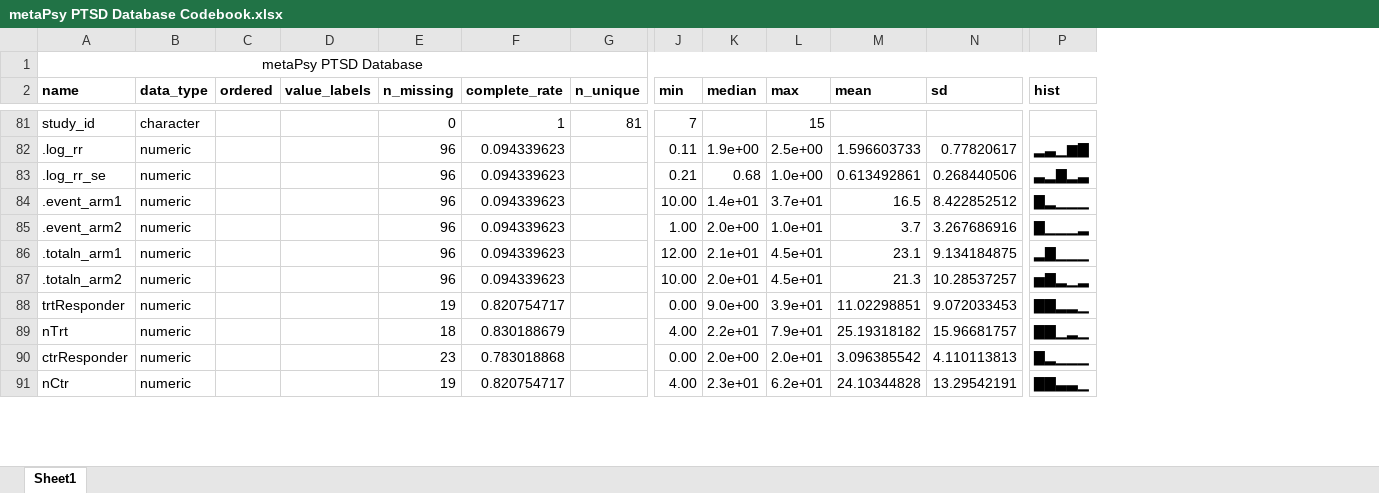
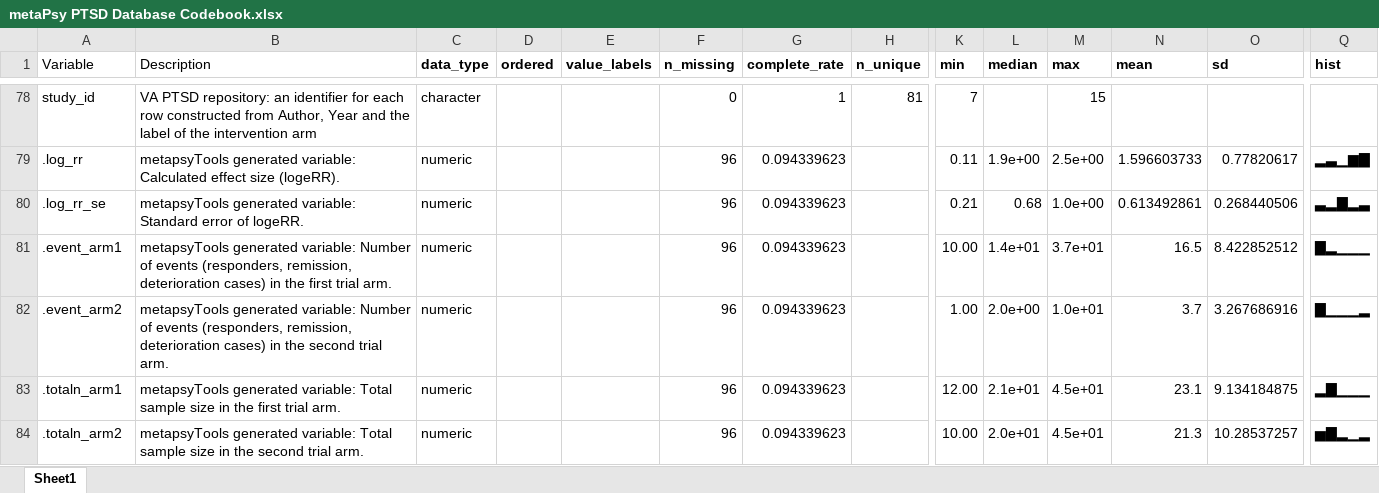
Before and after one commit to metapsy-project/data-ptsd-psyctr, an Excel workbook: metadata/metaPsy PTSD Database Codebook.xlsx, sheet Sheet1, drawn as a sheet; only a part is shown, gaps mark what is left out; values as stored, in another font and other column widths than the file's, no borders; removed rows and columns are numbered as before the commit, all else as after; rows hold the shown columns only; the diff covers the shown part only; the diff names each change by its address in the sheet, - before the commit and + after, or states it on an @@ line.

Commit message:
Add files via upload

```diff
--- a/metadata/metaPsy PTSD Database Codebook.xlsx (sheet Sheet1)
+++ b/metadata/metaPsy PTSD Database Codebook.xlsx (sheet Sheet1)
+column B (Description), rows 78-84: VA PTSD repository: an identifier for each row constructed from Author, Year and the label of the intervention arm | metapsyTools generated variable: Calculated effect size (logeRR). | metapsyTools generated variable: Standard error of logeRR. | metapsyTools generated variable: Number of events (responders, remission, deterioration cases) in the first trial arm. | metapsyTools generated variable: Number of events (responders, remission, deterioration cases) in the second trial arm. | metapsyTools generated variable: Total sample size in the first trial arm. | metapsyTools generated variable: Total sample size in the second trial arm.
-row 1: metaPsy PTSD Database
-A1: name
+A1: Variable
-A1 bold: on
+A1 bold: off
-row 88: trtResponder | numeric |  |  | 19 | 0.820754717 |  | 0.00 | 9.0e+00 | 3.9e+01 | 11.02298851 | 9.072033453 | ▇▇▂▂▁
-row 89: nTrt | numeric |  |  | 18 | 0.830188679 |  | 4.00 | 2.2e+01 | 7.9e+01 | 25.19318182 | 15.96681757 | ▇▇▁▂▁
-row 90: ctrResponder | numeric |  |  | 23 | 0.783018868 |  | 0.00 | 2.0e+00 | 2.0e+01 | 3.096385542 | 4.110113813 | ▇▂▁▁▁
-row 91: nCtr | numeric |  |  | 19 | 0.820754717 |  | 4.00 | 2.3e+01 | 6.2e+01 | 24.10344828 | 13.29542191 | ▇▇▃▃▁
```
Also changed, not shown: 6 removed rows and 1 edited cell elsewhere in this sheet.
